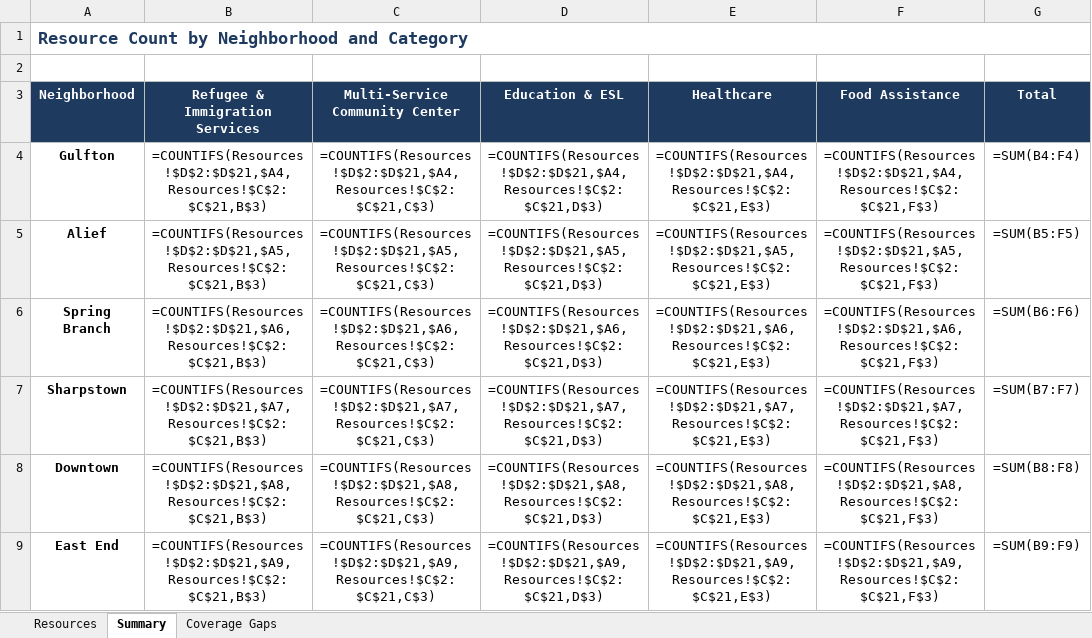
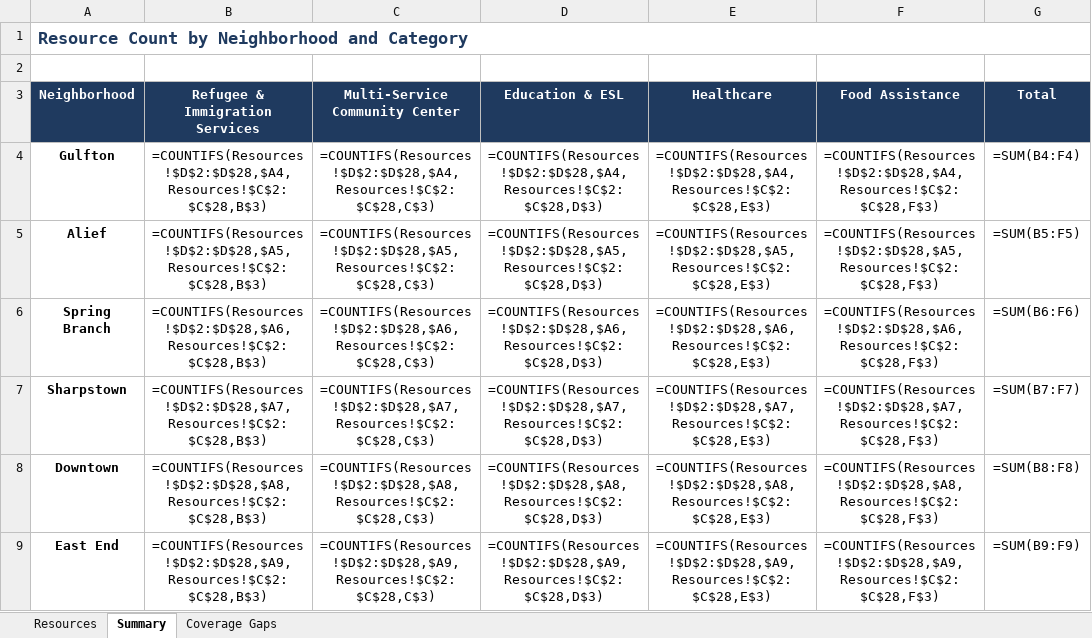
Before and after one commit to azzyray7-pixel/houston-community-resource-navigator, an Excel workbook: dashboard/Houston_Community_Resource_Dashboard.xlsx, sheet Summary, drawn as a sheet; only a part is shown; values as stored, in another font and other column widths than the file's, no borders; formulas without a stored value are shown as written; charts and pictures and conditional formats not drawn; the diff covers the shown part only; the diff names each change by its address in the sheet, - before the commit and + after, or states it on an @@ line.

Commit message:
Add Farsi/Vietnamese support and Clothing & Household Goods category
Adds two more languages to the toggle (Farsi with full right-to-left
layout, Vietnamese), covering the Afghan/Persian-speaking and
Vietnamese communities this project's own neighborhood data documents
in Gulfton and Alief. Every UI string, organization description, and
neighborhood profile is translated in both, not just labels.

Also adds a sixth resource category, Clothing & Household Goods,
with 7 verified organizations (church clothes closets, a Catholic
Worker house, a furniture bank, emergency clothing centers) found
through research and checked against official sources. Several
candidates were investigated and left out because they turned out to
be closed or unverifiable, documented in findings.md. The new
category updates the gap analysis: Gulfton, Alief, and Sharpstown
still have no verified local presence in it, while Spring Branch has
two.

```diff
--- a/dashboard/Houston_Community_Resource_Dashboard.xlsx (sheet Summary)
+++ b/dashboard/Houston_Community_Resource_Dashboard.xlsx (sheet Summary)
-B4 (Refugee & Immigration Services): =COUNTIFS(Resources!$D$2:$D$21,$A4,Resources!$C$2:$C$21,B$3)
+B4 (Refugee & Immigration Services): =COUNTIFS(Resources!$D$2:$D$28,$A4,Resources!$C$2:$C$28,B$3)
-C4 (Multi-Service Community Center): =COUNTIFS(Resources!$D$2:$D$21,$A4,Resources!$C$2:$C$21,C$3)
+C4 (Multi-Service Community Center): =COUNTIFS(Resources!$D$2:$D$28,$A4,Resources!$C$2:$C$28,C$3)
-D4 (Education & ESL): =COUNTIFS(Resources!$D$2:$D$21,$A4,Resources!$C$2:$C$21,D$3)
+D4 (Education & ESL): =COUNTIFS(Resources!$D$2:$D$28,$A4,Resources!$C$2:$C$28,D$3)
-E4 (Healthcare): =COUNTIFS(Resources!$D$2:$D$21,$A4,Resources!$C$2:$C$21,E$3)
+E4 (Healthcare): =COUNTIFS(Resources!$D$2:$D$28,$A4,Resources!$C$2:$C$28,E$3)
-F4 (Food Assistance): =COUNTIFS(Resources!$D$2:$D$21,$A4,Resources!$C$2:$C$21,F$3)
+F4 (Food Assistance): =COUNTIFS(Resources!$D$2:$D$28,$A4,Resources!$C$2:$C$28,F$3)
-B5 (Refugee & Immigration Services): =COUNTIFS(Resources!$D$2:$D$21,$A5,Resources!$C$2:$C$21,B$3)
+B5 (Refugee & Immigration Services): =COUNTIFS(Resources!$D$2:$D$28,$A5,Resources!$C$2:$C$28,B$3)
-C5 (Multi-Service Community Center): =COUNTIFS(Resources!$D$2:$D$21,$A5,Resources!$C$2:$C$21,C$3)
+C5 (Multi-Service Community Center): =COUNTIFS(Resources!$D$2:$D$28,$A5,Resources!$C$2:$C$28,C$3)
-D5 (Education & ESL): =COUNTIFS(Resources!$D$2:$D$21,$A5,Resources!$C$2:$C$21,D$3)
+D5 (Education & ESL): =COUNTIFS(Resources!$D$2:$D$28,$A5,Resources!$C$2:$C$28,D$3)
-E5 (Healthcare): =COUNTIFS(Resources!$D$2:$D$21,$A5,Resources!$C$2:$C$21,E$3)
+E5 (Healthcare): =COUNTIFS(Resources!$D$2:$D$28,$A5,Resources!$C$2:$C$28,E$3)
-F5 (Food Assistance): =COUNTIFS(Resources!$D$2:$D$21,$A5,Resources!$C$2:$C$21,F$3)
+F5 (Food Assistance): =COUNTIFS(Resources!$D$2:$D$28,$A5,Resources!$C$2:$C$28,F$3)
-B6 (Refugee & Immigration Services): =COUNTIFS(Resources!$D$2:$D$21,$A6,Resources!$C$2:$C$21,B$3)
+B6 (Refugee & Immigration Services): =COUNTIFS(Resources!$D$2:$D$28,$A6,Resources!$C$2:$C$28,B$3)
-C6 (Multi-Service Community Center): =COUNTIFS(Resources!$D$2:$D$21,$A6,Resources!$C$2:$C$21,C$3)
+C6 (Multi-Service Community Center): =COUNTIFS(Resources!$D$2:$D$28,$A6,Resources!$C$2:$C$28,C$3)
-D6 (Education & ESL): =COUNTIFS(Resources!$D$2:$D$21,$A6,Resources!$C$2:$C$21,D$3)
+D6 (Education & ESL): =COUNTIFS(Resources!$D$2:$D$28,$A6,Resources!$C$2:$C$28,D$3)
-E6 (Healthcare): =COUNTIFS(Resources!$D$2:$D$21,$A6,Resources!$C$2:$C$21,E$3)
+E6 (Healthcare): =COUNTIFS(Resources!$D$2:$D$28,$A6,Resources!$C$2:$C$28,E$3)
-F6 (Food Assistance): =COUNTIFS(Resources!$D$2:$D$21,$A6,Resources!$C$2:$C$21,F$3)
+F6 (Food Assistance): =COUNTIFS(Resources!$D$2:$D$28,$A6,Resources!$C$2:$C$28,F$3)
-B7 (Refugee & Immigration Services): =COUNTIFS(Resources!$D$2:$D$21,$A7,Resources!$C$2:$C$21,B$3)
+B7 (Refugee & Immigration Services): =COUNTIFS(Resources!$D$2:$D$28,$A7,Resources!$C$2:$C$28,B$3)
-C7 (Multi-Service Community Center): =COUNTIFS(Resources!$D$2:$D$21,$A7,Resources!$C$2:$C$21,C$3)
+C7 (Multi-Service Community Center): =COUNTIFS(Resources!$D$2:$D$28,$A7,Resources!$C$2:$C$28,C$3)
-D7 (Education & ESL): =COUNTIFS(Resources!$D$2:$D$21,$A7,Resources!$C$2:$C$21,D$3)
+D7 (Education & ESL): =COUNTIFS(Resources!$D$2:$D$28,$A7,Resources!$C$2:$C$28,D$3)
-E7 (Healthcare): =COUNTIFS(Resources!$D$2:$D$21,$A7,Resources!$C$2:$C$21,E$3)
+E7 (Healthcare): =COUNTIFS(Resources!$D$2:$D$28,$A7,Resources!$C$2:$C$28,E$3)
-F7 (Food Assistance): =COUNTIFS(Resources!$D$2:$D$21,$A7,Resources!$C$2:$C$21,F$3)
+F7 (Food Assistance): =COUNTIFS(Resources!$D$2:$D$28,$A7,Resources!$C$2:$C$28,F$3)
-B8 (Refugee & Immigration Services): =COUNTIFS(Resources!$D$2:$D$21,$A8,Resources!$C$2:$C$21,B$3)
+B8 (Refugee & Immigration Services): =COUNTIFS(Resources!$D$2:$D$28,$A8,Resources!$C$2:$C$28,B$3)
-C8 (Multi-Service Community Center): =COUNTIFS(Resources!$D$2:$D$21,$A8,Resources!$C$2:$C$21,C$3)
+C8 (Multi-Service Community Center): =COUNTIFS(Resources!$D$2:$D$28,$A8,Resources!$C$2:$C$28,C$3)
-D8 (Education & ESL): =COUNTIFS(Resources!$D$2:$D$21,$A8,Resources!$C$2:$C$21,D$3)
+D8 (Education & ESL): =COUNTIFS(Resources!$D$2:$D$28,$A8,Resources!$C$2:$C$28,D$3)
-E8 (Healthcare): =COUNTIFS(Resources!$D$2:$D$21,$A8,Resources!$C$2:$C$21,E$3)
+E8 (Healthcare): =COUNTIFS(Resources!$D$2:$D$28,$A8,Resources!$C$2:$C$28,E$3)
-F8 (Food Assistance): =COUNTIFS(Resources!$D$2:$D$21,$A8,Resources!$C$2:$C$21,F$3)
+F8 (Food Assistance): =COUNTIFS(Resources!$D$2:$D$28,$A8,Resources!$C$2:$C$28,F$3)
-B9 (Refugee & Immigration Services): =COUNTIFS(Resources!$D$2:$D$21,$A9,Resources!$C$2:$C$21,B$3)
+B9 (Refugee & Immigration Services): =COUNTIFS(Resources!$D$2:$D$28,$A9,Resources!$C$2:$C$28,B$3)
-C9 (Multi-Service Community Center): =COUNTIFS(Resources!$D$2:$D$21,$A9,Resources!$C$2:$C$21,C$3)
+C9 (Multi-Service Community Center): =COUNTIFS(Resources!$D$2:$D$28,$A9,Resources!$C$2:$C$28,C$3)
-D9 (Education & ESL): =COUNTIFS(Resources!$D$2:$D$21,$A9,Resources!$C$2:$C$21,D$3)
+D9 (Education & ESL): =COUNTIFS(Resources!$D$2:$D$28,$A9,Resources!$C$2:$C$28,D$3)
-E9 (Healthcare): =COUNTIFS(Resources!$D$2:$D$21,$A9,Resources!$C$2:$C$21,E$3)
+E9 (Healthcare): =COUNTIFS(Resources!$D$2:$D$28,$A9,Resources!$C$2:$C$28,E$3)
-F9 (Food Assistance): =COUNTIFS(Resources!$D$2:$D$21,$A9,Resources!$C$2:$C$21,F$3)
+F9 (Food Assistance): =COUNTIFS(Resources!$D$2:$D$28,$A9,Resources!$C$2:$C$28,F$3)
```
Also changed, not shown: 5 added rows and 35 edited cells elsewhere in this sheet, sheet Resources, sheet Coverage Gaps, charts or pictures, 13 other files.
